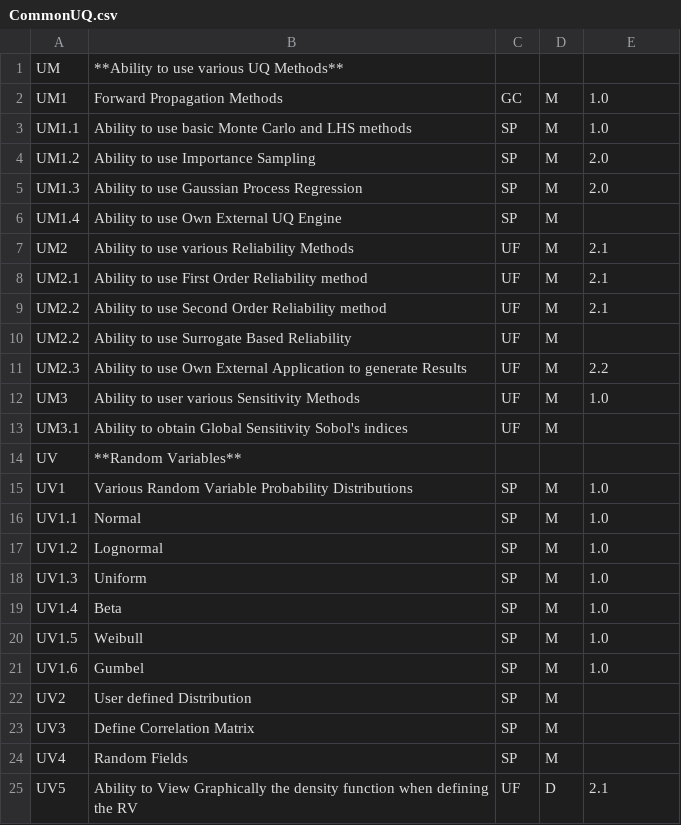
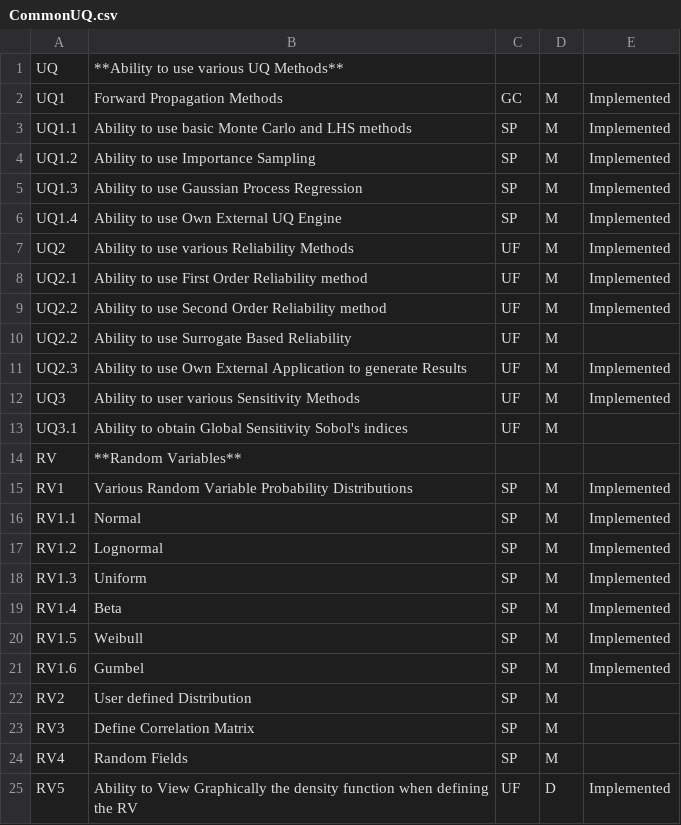
Before and after one commit to NHERI-SimCenter/SimCenterDocumentation, a CSV file: docs/common/requirements/CommonUQ.csv, drawn as a sheet.

```diff
--- a/docs/common/requirements/CommonUQ.csv
+++ b/docs/common/requirements/CommonUQ.csv
@@ -1,25 +1,25 @@
-UM, "**Ability to use various UQ Methods**", "", "",
-UM1, "Forward Propagation Methods", GC , M, 1.0
-UM1.1, "Ability to use basic Monte Carlo and LHS methods", SP, M, 1.0
-UM1.2, "Ability to use Importance Sampling ", SP, M, 2.0
-UM1.3, "Ability to use Gaussian Process Regression", SP, M, 2.0
-UM1.4, "Ability to use Own External UQ Engine", SP, M,
-UM2, "Ability to use various Reliability Methods", UF, M, 2.1
-UM2.1, "Ability to use First Order Reliability method", UF, M, 2.1
-UM2.2, "Ability to use Second Order Reliability method", UF, M, 2.1
-UM2.2, "Ability to use Surrogate Based Reliability", UF, M,
-UM2.3, "Ability to use Own External Application to generate Results", UF, M, 2.2
-UM3, "Ability to user various Sensitivity Methods", UF, M, 1.0
-UM3.1, "Ability to obtain Global Sensitivity Sobol's indices", UF, M,
-UV, "**Random Variables**", "", "",
-UV1, "Various Random Variable Probability Distributions", SP, M, 1.0
-UV1.1, "Normal", SP, M , 1.0
-UV1.2, "Lognormal", SP, M, 1.0
-UV1.3, "Uniform", SP, M, 1.0
-UV1.4, "Beta", SP, M, 1.0
-UV1.5, "Weibull",  SP, M , 1.0
-UV1.6, "Gumbel",  SP, M, 1.0
-UV2, "User defined Distribution", SP, M,
-UV3, "Define Correlation Matrix", SP, M,
-UV4, "Random Fields", SP, M,
-UV5, "Ability to View Graphically the density function when defining the RV", UF, D, 2.1
+UQ, "**Ability to use various UQ Methods**", "", "",
+UQ1, "Forward Propagation Methods", GC , M, Implemented
+UQ1.1, "Ability to use basic Monte Carlo and LHS methods", SP, M, Implemented
+UQ1.2, "Ability to use Importance Sampling ", SP, M, Implemented
+UQ1.3, "Ability to use Gaussian Process Regression", SP, M, Implemented
+UQ1.4, "Ability to use Own External UQ Engine", SP, M, Implemented
+UQ2, "Ability to use various Reliability Methods", UF, M, Implemented
+UQ2.1, "Ability to use First Order Reliability method", UF, M, Implemented
+UQ2.2, "Ability to use Second Order Reliability method", UF, M, Implemented
+UQ2.2, "Ability to use Surrogate Based Reliability", UF, M,
+UQ2.3, "Ability to use Own External Application to generate Results", UF, M, Implemented
+UQ3, "Ability to user various Sensitivity Methods", UF, M, Implemented
+UQ3.1, "Ability to obtain Global Sensitivity Sobol's indices", UF, M,
+RV, "**Random Variables**", "", "",
+RV1, "Various Random Variable Probability Distributions", SP, M, Implemented
+RV1.1, "Normal", SP, M , Implemented
+RV1.2, "Lognormal", SP, M, Implemented
+RV1.3, "Uniform", SP, M, Implemented
+RV1.4, "Beta", SP, M, Implemented
+RV1.5, "Weibull",  SP, M , Implemented
+RV1.6, "Gumbel",  SP, M, Implemented
+RV2, "User defined Distribution", SP, M,
+RV3, "Define Correlation Matrix", SP, M,
+RV4, "Random Fields", SP, M,
+RV5, "Ability to View Graphically the density function when defining the RV", UF, D, Implemented
```
Also changed, not shown: docs/common/requirements/BRAILS.csv, docs/common/requirements/EarthquakeLoading.csv, 19 other files.
